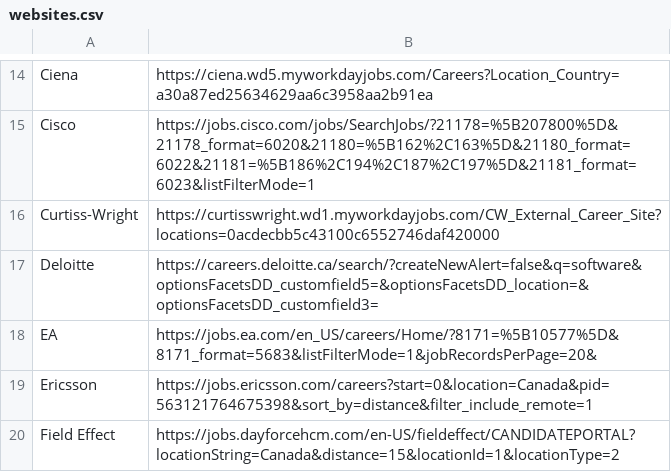
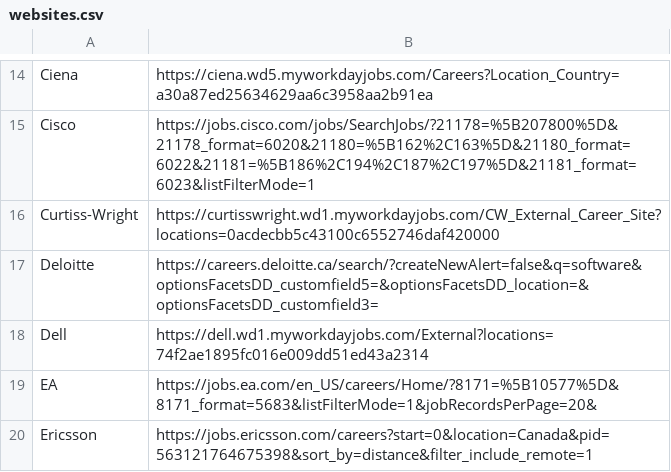
Before and after one commit to TeriakiSauce/Ottechwa, a CSV file: websites.csv, drawn as a sheet; only a part is shown, gaps mark what is left out; the shorter side is filled out with more unchanged rows.

Commit message:
Added new website

```diff
--- a/websites.csv
+++ b/websites.csv
@@ -17,2 +17,3 @@ Curtiss-Wright,https://curtisswright.wd1.myworkdayjobs.com/CW_External_Career_Si
 Deloitte,https://careers.deloitte.ca/search/?createNewAlert=false&q=software&optionsFacetsDD_customfield5=&optionsFacetsDD_location=&optionsFacetsDD_customfield3=
+Dell,https://dell.wd1.myworkdayjobs.com/External?locations=74f2ae1895fc016e009dd51ed43a2314
 EA,https://jobs.ea.com/en_US/careers/Home/?8171=%5B10577%5D&8171_format=5683&listFilterMode=1&jobRecordsPerPage=20&
```
Also changed, not shown: 2 other files.
